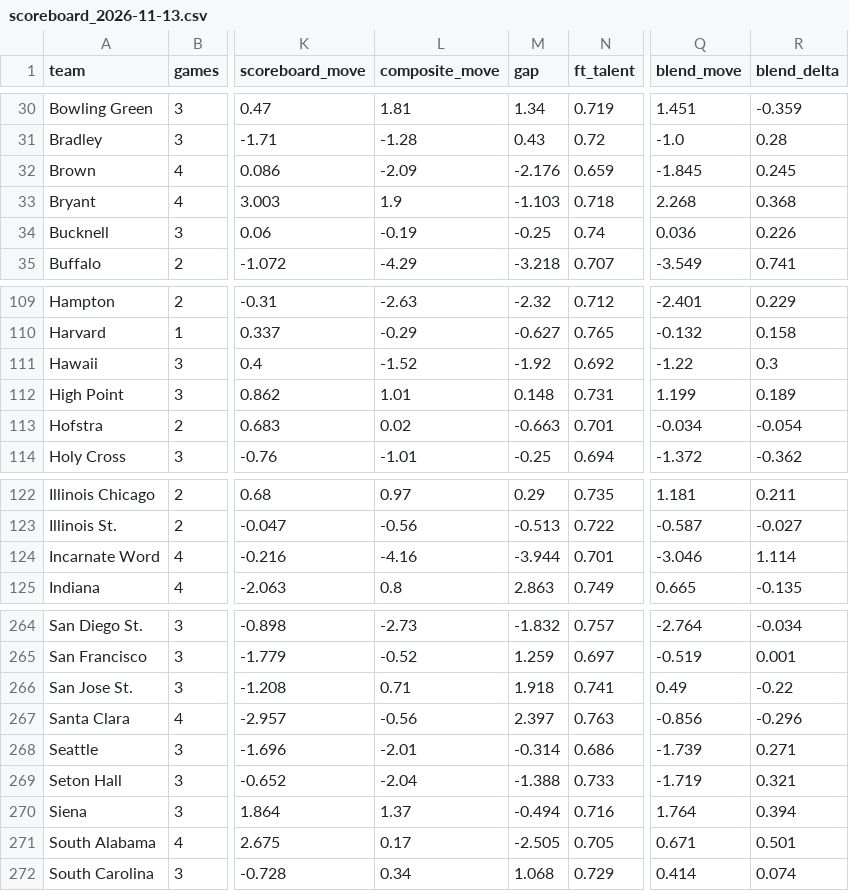
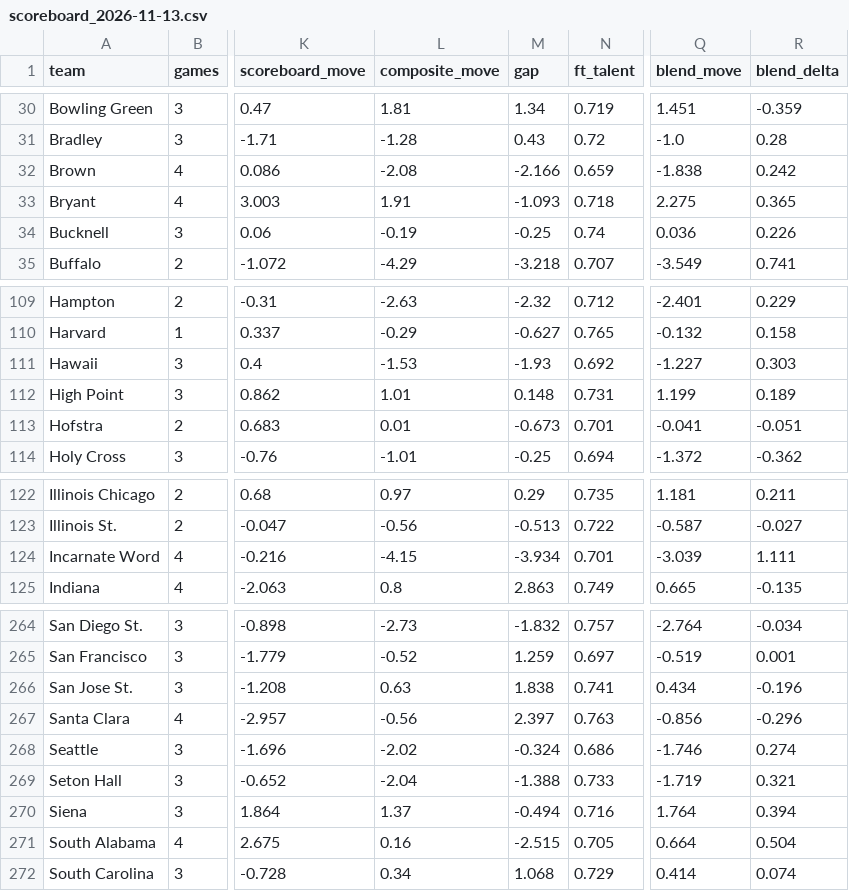
Before and after one commit to jfendler31/DTP-model, a CSV file: data/ratings/scoreboard_2026-11-13.csv, drawn as a sheet; only a part is shown, gaps mark what is left out; the diff covers the shown part only; the diff names each change by its address in the sheet, - before the commit and + after, or states it on an @@ line.

```diff
--- a/data/ratings/scoreboard_2026-11-13.csv
+++ b/data/ratings/scoreboard_2026-11-13.csv
-L32 (composite_move): -2.09
+L32 (composite_move): -2.08
-M32 (gap): -2.176
+M32 (gap): -2.166
-Q32 (blend_move): -1.845
+Q32 (blend_move): -1.838
-R32 (blend_delta): 0.245
+R32 (blend_delta): 0.242
-L33 (composite_move): 1.9
+L33 (composite_move): 1.91
-M33 (gap): -1.103
+M33 (gap): -1.093
-Q33 (blend_move): 2.268
+Q33 (blend_move): 2.275
-R33 (blend_delta): 0.368
+R33 (blend_delta): 0.365
-L111 (composite_move): -1.52
+L111 (composite_move): -1.53
-M111 (gap): -1.92
+M111 (gap): -1.93
-Q111 (blend_move): -1.22
+Q111 (blend_move): -1.227
-R111 (blend_delta): 0.3
+R111 (blend_delta): 0.303
-L113 (composite_move): 0.02
+L113 (composite_move): 0.01
-M113 (gap): -0.663
+M113 (gap): -0.673
-Q113 (blend_move): -0.034
+Q113 (blend_move): -0.041
-R113 (blend_delta): -0.054
+R113 (blend_delta): -0.051
-L124 (composite_move): -4.16
+L124 (composite_move): -4.15
-M124 (gap): -3.944
+M124 (gap): -3.934
-Q124 (blend_move): -3.046
+Q124 (blend_move): -3.039
-R124 (blend_delta): 1.114
+R124 (blend_delta): 1.111
-L266 (composite_move): 0.71
+L266 (composite_move): 0.63
-M266 (gap): 1.918
+M266 (gap): 1.838
-Q266 (blend_move): 0.49
+Q266 (blend_move): 0.434
-R266 (blend_delta): -0.22
+R266 (blend_delta): -0.196
-L268 (composite_move): -2.01
+L268 (composite_move): -2.02
-M268 (gap): -0.314
+M268 (gap): -0.324
-Q268 (blend_move): -1.739
+Q268 (blend_move): -1.746
-R268 (blend_delta): 0.271
+R268 (blend_delta): 0.274
-L271 (composite_move): 0.17
+L271 (composite_move): 0.16
-M271 (gap): -2.505
+M271 (gap): -2.515
-Q271 (blend_move): 0.671
+Q271 (blend_move): 0.664
-R271 (blend_delta): 0.501
+R271 (blend_delta): 0.504
```
Also changed, not shown: 115 edited cells elsewhere in this file, data/overrides.csv, data/pbp/game_factors.csv, 7 other files.
